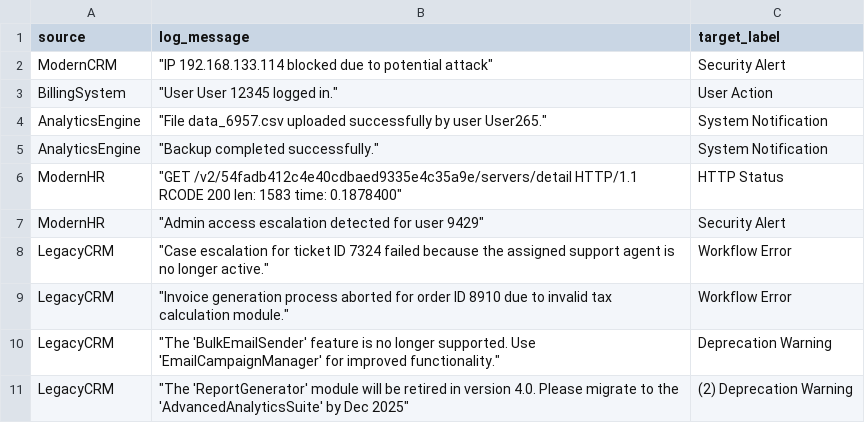
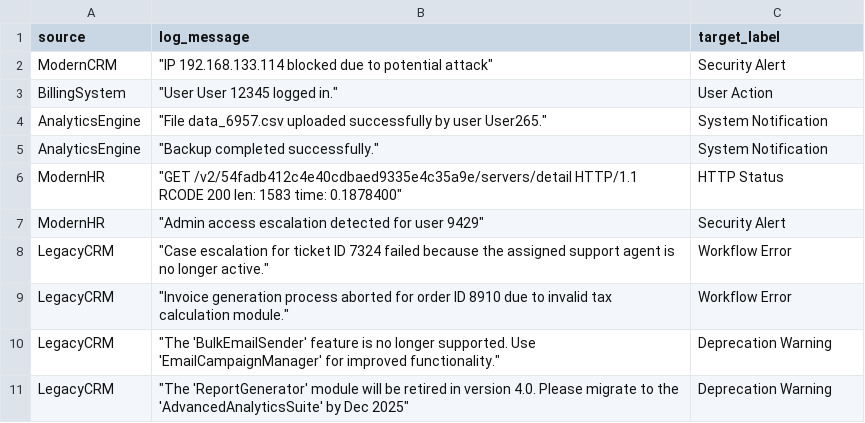
Before and after one commit to abhishek1110111/gen-ai-log-classification, a CSV file: resources/output.csv, drawn as a sheet.

```diff
--- a/resources/output.csv
+++ b/resources/output.csv
@@ -10,2 +10,2 @@ LegacyCRM," ""Invoice generation process aborted for order ID 8910 due to invali
 LegacyCRM," ""The 'BulkEmailSender' feature is no longer supported. Use 'EmailCampaignManager' for improved functionality.""", Deprecation Warning
-LegacyCRM," ""The 'ReportGenerator' module will be retired in version 4.0. Please migrate to the 'AdvancedAnalyticsSuite' by Dec 2025""", (2) Deprecation Warning
+LegacyCRM," ""The 'ReportGenerator' module will be retired in version 4.0. Please migrate to the 'AdvancedAnalyticsSuite' by Dec 2025""", Deprecation Warning
```
Also changed, not shown: 3 other files.
